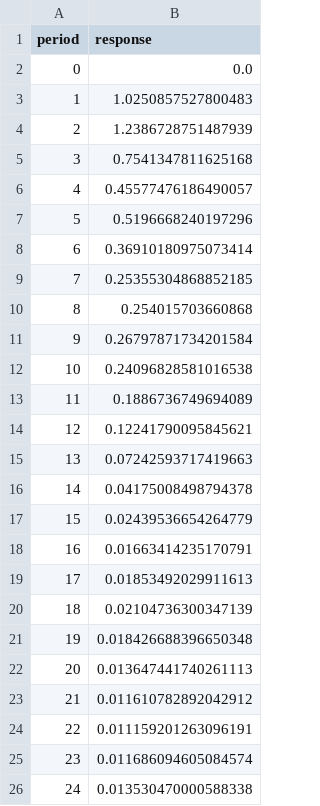
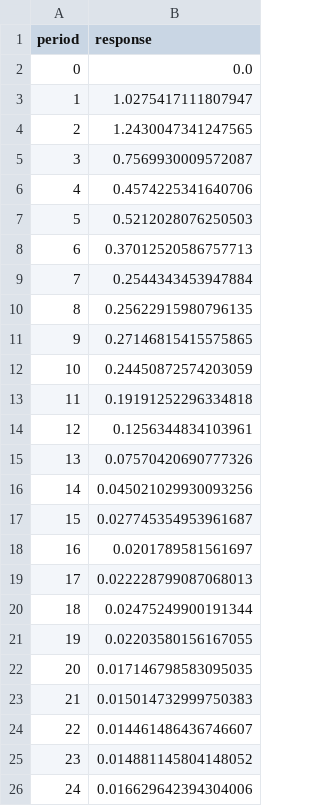
Before and after one commit to gitpds/MADS_Capstone, a CSV file: results/model_outputs/irf_SP500_to_UMCSENT.csv, drawn as a sheet.

```diff
--- a/results/model_outputs/irf_SP500_to_UMCSENT.csv
+++ b/results/model_outputs/irf_SP500_to_UMCSENT.csv
@@ -2,25 +2,25 @@ period,response
 0,0.0
-1,1.0250857527800483
-2,1.2386728751487939
-3,0.7541347811625168
-4,0.45577476186490057
-5,0.5196668240197296
-6,0.36910180975073414
-7,0.25355304868852185
-8,0.254015703660868
-9,0.26797871734201584
-10,0.24096828581016538
-11,0.1886736749694089
-12,0.12241790095845621
-13,0.07242593717419663
-14,0.04175008498794378
-15,0.02439536654264779
-16,0.01663414235170791
-17,0.01853492029911613
-18,0.02104736300347139
-19,0.018426688396650348
-20,0.013647441740261113
-21,0.011610782892042912
-22,0.011159201263096191
-23,0.011686094605084574
-24,0.013530470000588338
+1,1.0275417111807947
+2,1.2430047341247565
+3,0.7569930009572087
+4,0.4574225341640706
+5,0.5212028076250503
+6,0.37012520586757713
+7,0.2544343453947884
+8,0.25622915980796135
+9,0.27146815415575865
+10,0.24450872574203059
+11,0.19191252296334818
+12,0.1256344834103961
+13,0.07570420690777326
+14,0.045021029930093256
+15,0.027745354953961687
+16,0.0201789581561697
+17,0.022228799087068013
+18,0.02475249900191344
+19,0.02203580156167055
+20,0.017146798583095035
+21,0.015014732999750383
+22,0.014461486436746607
+23,0.014881145804148052
+24,0.016629642394304006
```
Also changed, not shown: data_outputs/model_predictions/ols_predictions.csv, results/model_outputs/irf_CPIAUCSL_to_UMCSENT.csv, 22 other files.
